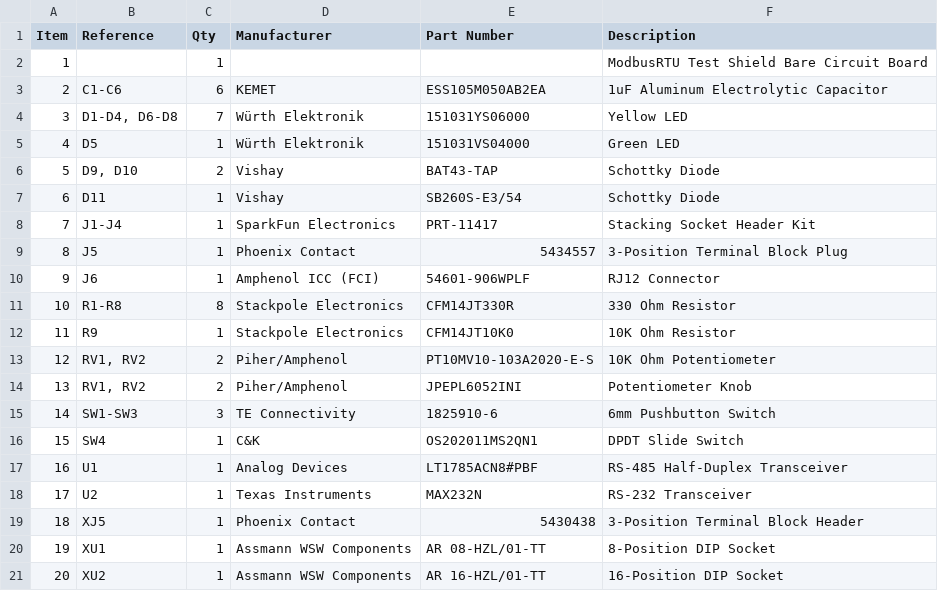
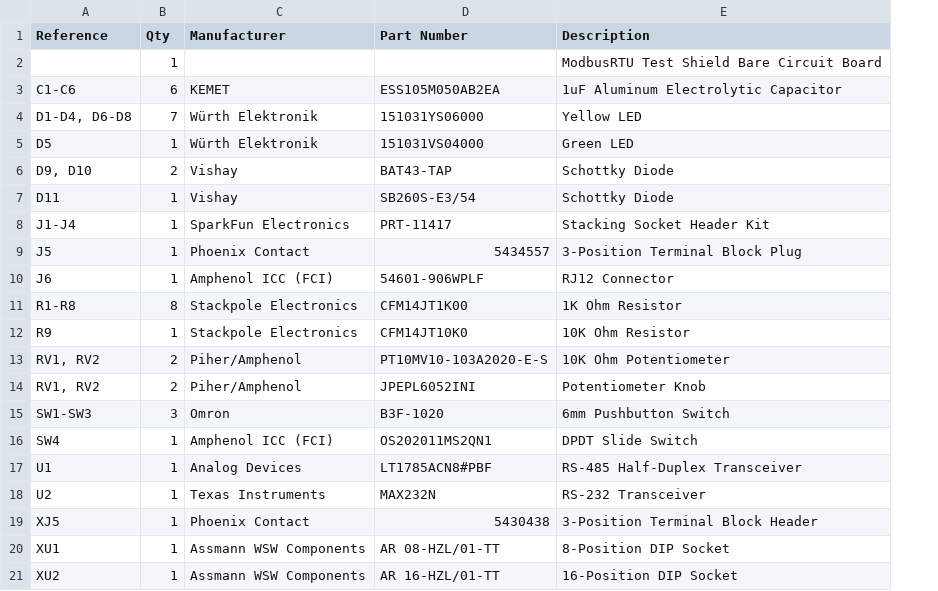
Before and after one commit to CMB27/ModbusRTU-Test-Shield, a CSV file: ModbusRTU-Test-Shield-BOM.csv, drawn as a sheet; removed rows and columns are numbered as before the commit, all else as after; the diff names each change by its address in the sheet, - before the commit and + after, or states it on an @@ line.

```diff
--- a/ModbusRTU-Test-Shield-BOM.csv
+++ b/ModbusRTU-Test-Shield-BOM.csv
-column A (Item), rows 2-21: 1 | 2 | 3 | 4 | 5 | 6 | 7 | 8 | 9 | 10 | 11 | 12 | 13 | 14 | 15 | 16 | 17 | 18 | 19 | 20
-D11 (Part Number): CFM14JT330R
+D11 (Part Number): CFM14JT1K00
-E11 (Description): 330 Ohm Resistor
+E11 (Description): 1K Ohm Resistor
-C15 (Manufacturer): TE Connectivity
+C15 (Manufacturer): Omron
-D15 (Part Number): 1825910-6
+D15 (Part Number): B3F-1020
-C16 (Manufacturer): C&K
+C16 (Manufacturer): Amphenol ICC (FCI)
```
Also changed, not shown: 21 other files.
